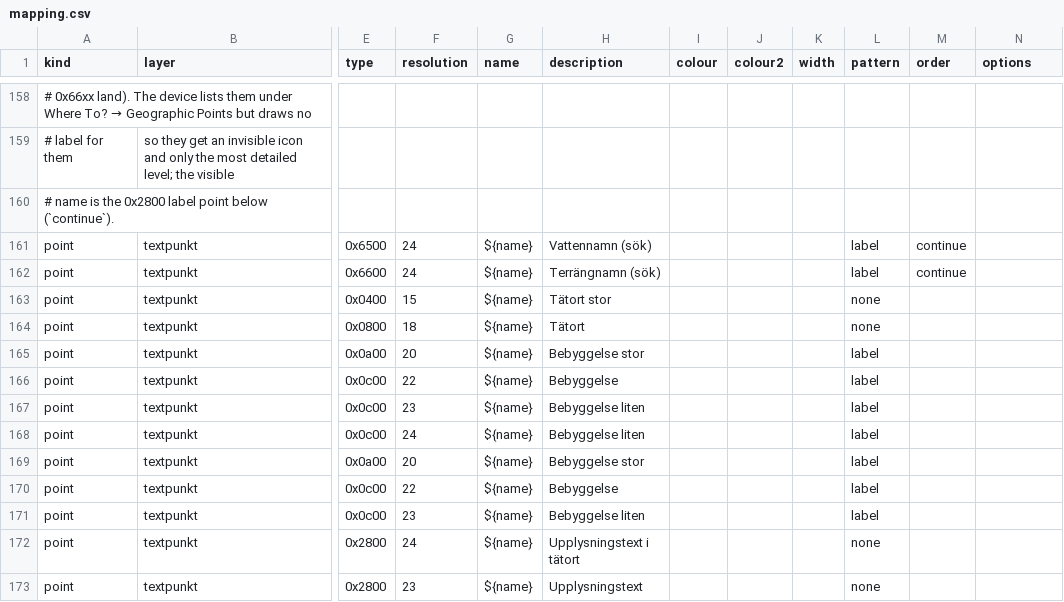
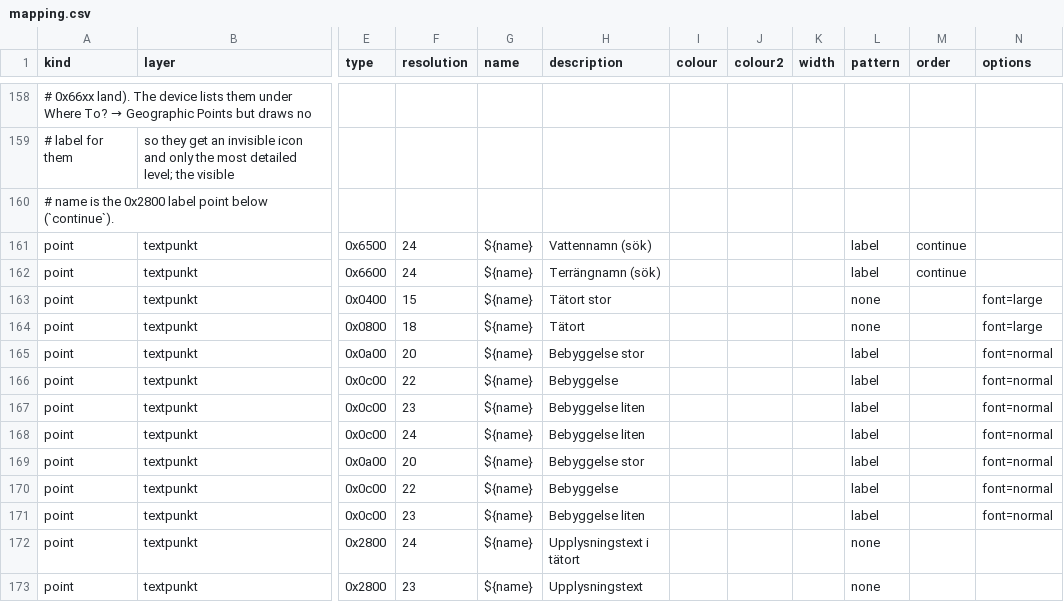
Before and after one commit to nilande/lm-garmin, a CSV file: styles/topo50/mapping.csv, drawn as a sheet; only a part is shown, gaps mark what is left out; the diff covers the shown part only; the diff names each change by its address in the sheet, - before the commit and + after, or states it on an @@ line.

```diff
--- a/styles/topo50/mapping.csv
+++ b/styles/topo50/mapping.csv
-N163:N164 (options): (empty)
+N163:N164 (options): font=large
-N165:N171 (options): (empty)
+N165:N171 (options): font=normal
```
Also changed, not shown: 8 edited cells elsewhere in this file, 5 other files.
